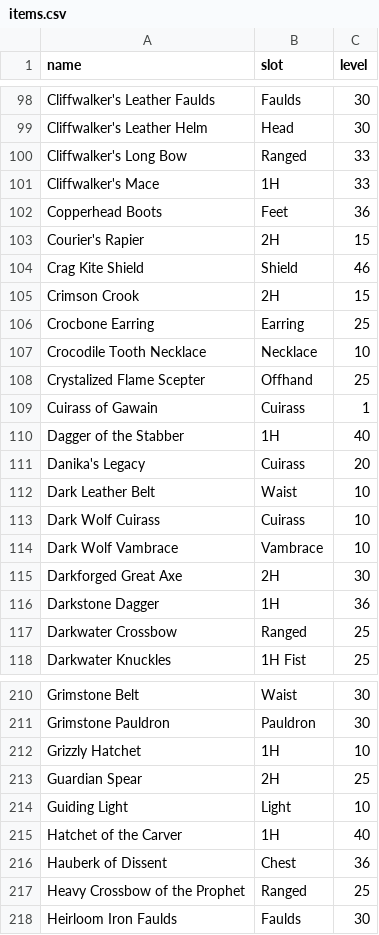
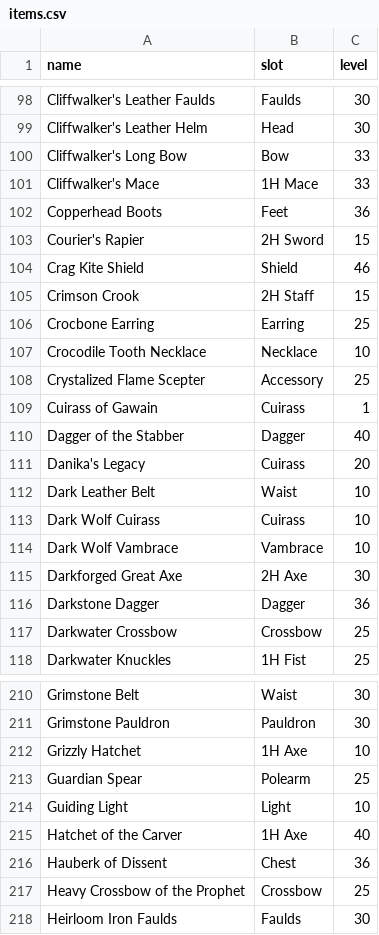
Before and after one commit to beesofknowledge/bok-site, a CSV file: docs/.vitepress/data/items.csv, drawn as a sheet; only a part is shown, gaps mark what is left out; the diff covers the shown part only.

```diff
--- a/docs/.vitepress/data/items.csv
+++ b/docs/.vitepress/data/items.csv
@@ -99,13 +99,13 @@ Cliffwalker's Leather Faulds,Faulds,30
 Cliffwalker's Leather Helm,Head,30
-Cliffwalker's Long Bow,Ranged,33
-Cliffwalker's Mace,1H,33
+Cliffwalker's Long Bow,Bow,33
+Cliffwalker's Mace,1H Mace,33
 Copperhead Boots,Feet,36
-Courier's Rapier,2H,15
+Courier's Rapier,2H Sword,15
 Crag Kite Shield,Shield,46
-Crimson Crook,2H,15
+Crimson Crook,2H Staff,15
 Crocbone Earring,Earring,25
 Crocodile Tooth Necklace,Necklace,10
-Crystalized Flame Scepter,Offhand,25
+Crystalized Flame Scepter,Accessory,25
 Cuirass of Gawain,Cuirass,1
-Dagger of the Stabber,1H,40
+Dagger of the Stabber,Dagger,40
 Danika's Legacy,Cuirass,20
@@ -114,5 +114,5 @@ Dark Wolf Cuirass,Cuirass,10
 Dark Wolf Vambrace,Vambrace,10
-Darkforged Great Axe,2H,30
-Darkstone Dagger,1H,36
-Darkwater Crossbow,Ranged,25
+Darkforged Great Axe,2H Axe,30
+Darkstone Dagger,Dagger,36
+Darkwater Crossbow,Crossbow,25
 Darkwater Knuckles,1H Fist,25
@@ -211,8 +211,8 @@ Grimstone Belt,Waist,30
 Grimstone Pauldron,Pauldron,30
-Grizzly Hatchet,1H,10
-Guardian Spear,2H,25
+Grizzly Hatchet,1H Axe,10
+Guardian Spear,Polearm,25
 Guiding Light,Light,10
-Hatchet of the Carver,1H,40
+Hatchet of the Carver,1H Axe,40
 Hauberk of Dissent,Chest,36
-Heavy Crossbow of the Prophet,Ranged,25
+Heavy Crossbow of the Prophet,Crossbow,25
 Heirloom Iron Faulds,Faulds,30
```
Also changed, not shown: 123 edited cells elsewhere in this file, 5 other files.
